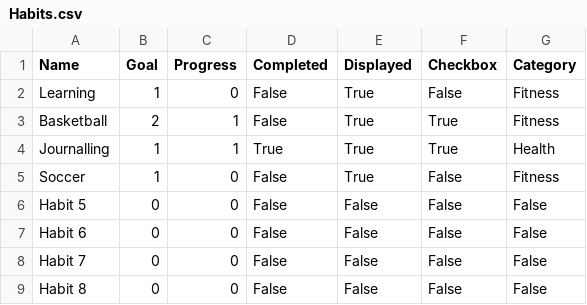
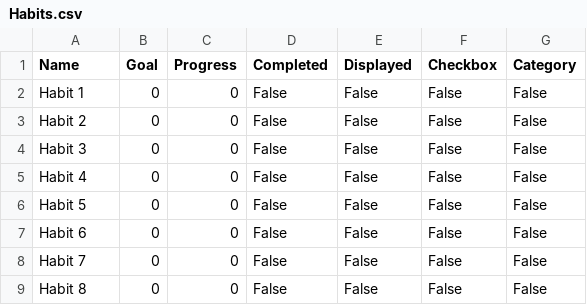
Before and after one commit to LeoMitchell1/Leo-Major-Work, a CSV file: Habits.csv, drawn as a sheet.

```diff
--- a/Habits.csv
+++ b/Habits.csv
@@ -1,6 +1,6 @@
 Name,Goal,Progress,Completed,Displayed,Checkbox,Category
-Learning,1,0,False,True,False,Fitness
-Basketball,2,1,False,True,True,Fitness
-Journalling,1,1,True,True,True,Health
-Soccer,1,0,False,True,False,Fitness
+Habit 1,0,0,False,False,False,False
+Habit 2,0,0,False,False,False,False
+Habit 3,0,0,False,False,False,False
+Habit 4,0,0,False,False,False,False
 Habit 5,0,0,False,False,False,False
```
Also changed, not shown: Calendar.csv, 3 other files.
